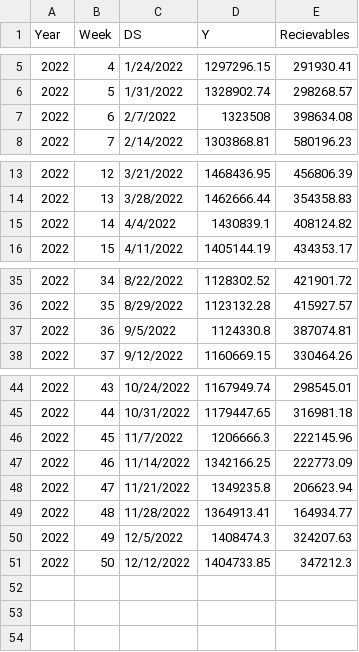
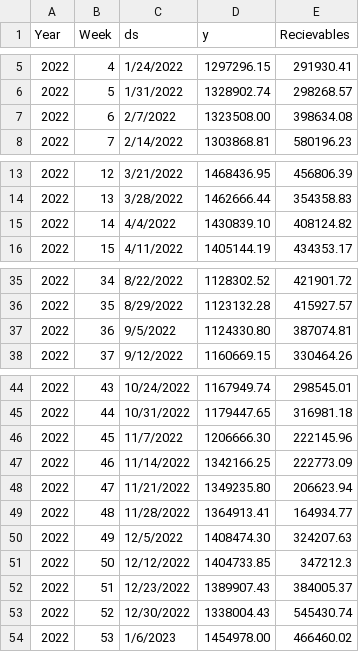
Before and after one commit to William-Venable/Amarillo-Team, a CSV file: Resources1/Resources/csv/LB_Forecast_Cash_1.csv, drawn as a sheet; only a part is shown, gaps mark what is left out; the diff names each change by its address in the sheet, - before the commit and + after, or states it on an @@ line.

Commit message:
Add files via upload

```diff
--- a/Resources1/Resources/csv/LB_Forecast_Cash_1.csv
+++ b/Resources1/Resources/csv/LB_Forecast_Cash_1.csv
-C1: DS
+C1: ds
-D1: Y
+D1: y
-D7 (y): 1323508
+D7 (y): 1323508.00
-D15 (y): 1430839.1
+D15 (y): 1430839.10
-D37 (y): 1124330.8
+D37 (y): 1124330.80
-D46 (y): 1206666.3
+D46 (y): 1206666.30
-D48 (y): 1349235.8
+D48 (y): 1349235.80
-D50 (y): 1408474.3
+D50 (y): 1408474.30
+row 52: 2022 | 51 | 12/23/2022 | 1389907.43 | 384005.37
+row 53: 2022 | 52 | 12/30/2022 | 1338004.43 | 545430.74
+row 54: 2022 | 53 | 1/6/2023 | 1454978.00 | 466460.02
```
